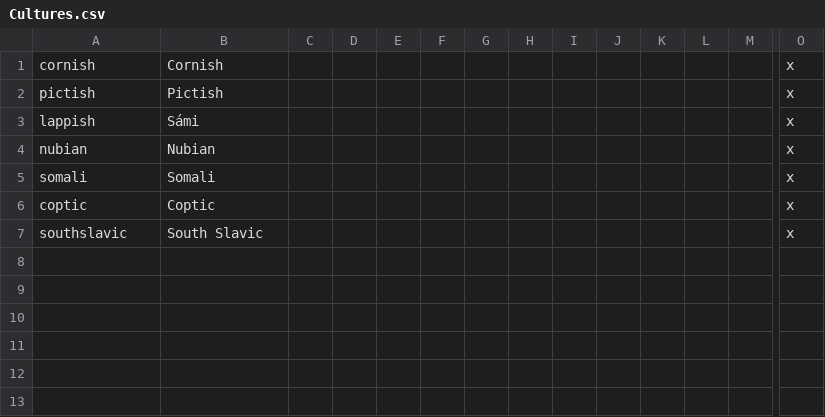
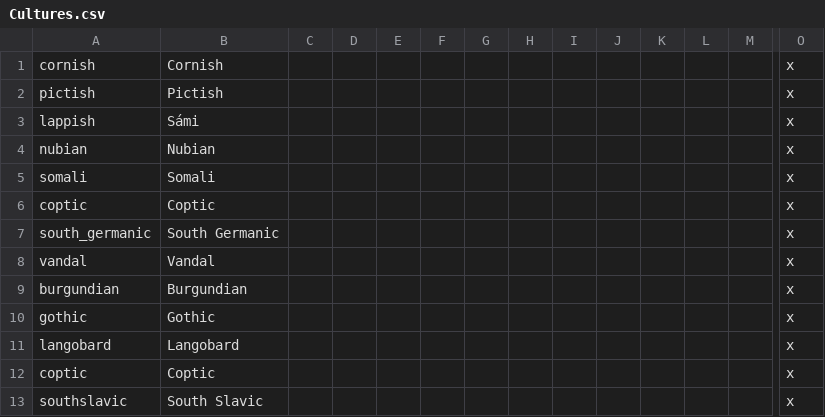
Before and after one commit to darkgamma/erebos-mod, a CSV file: localisation/Cultures.csv, drawn as a sheet; only a part is shown, gaps mark what is left out; rows hold the shown columns only; the diff names each change by its address in the sheet, - before the commit and + after, or states it on an @@ line.

```diff
--- a/localisation/Cultures.csv
+++ b/localisation/Cultures.csv
+row 7: south_germanic | South Germanic |  |  |  |  |  |  |  |  |  |  |  | x
+row 8: vandal | Vandal |  |  |  |  |  |  |  |  |  |  |  | x
+row 9: burgundian | Burgundian |  |  |  |  |  |  |  |  |  |  |  | x
+row 10: gothic | Gothic |  |  |  |  |  |  |  |  |  |  |  | x
+row 11: langobard | Langobard |  |  |  |  |  |  |  |  |  |  |  | x
+row 12: coptic | Coptic |  |  |  |  |  |  |  |  |  |  |  | x
```
